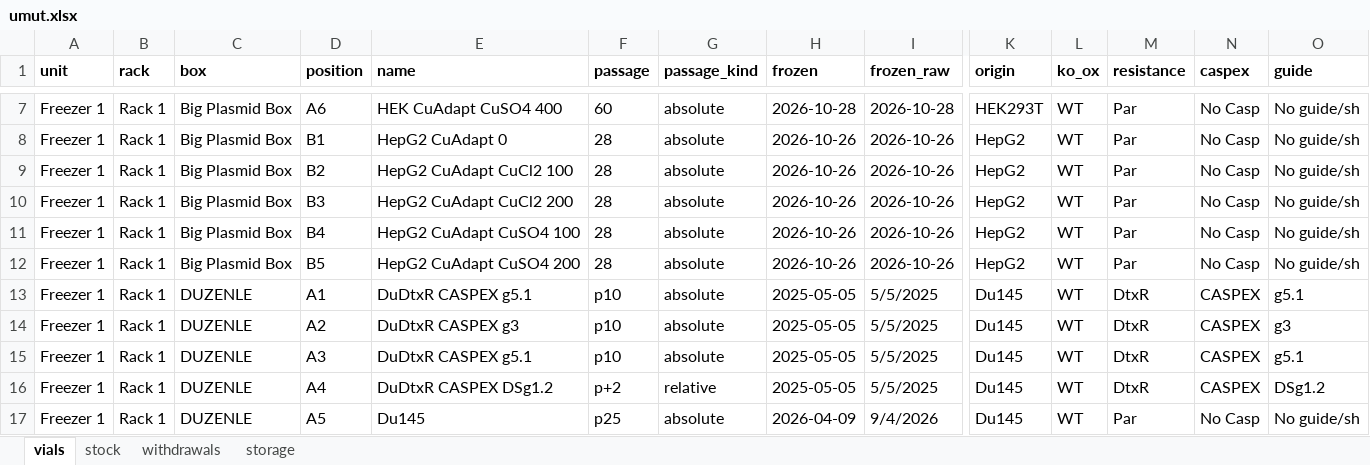
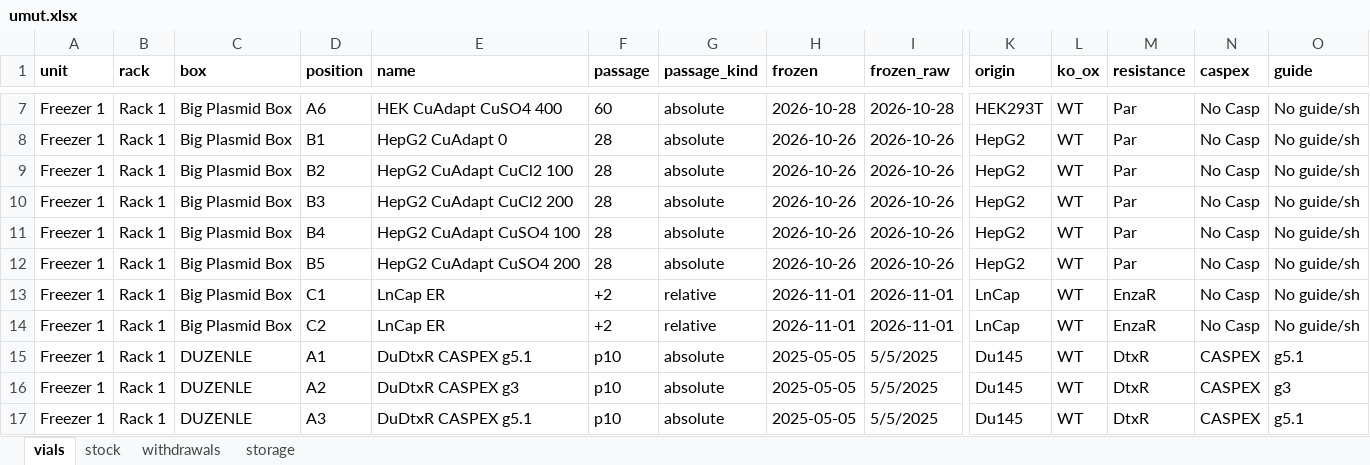
Before and after one commit to ucagiral/cagiral-schedule, an Excel workbook: cellstocks/data/umut.xlsx, sheet vials, drawn as a sheet; only a part is shown, gaps mark what is left out; the shorter side is filled out with more unchanged rows; values as stored, in another font and other column widths than the file's, no borders; rows hold the shown columns only; the diff names each change by its address in the sheet, - before the commit and + after, or states it on an @@ line.

Commit message:
Add 2 × LnCap ER from Umut

```diff
--- a/cellstocks/data/umut.xlsx (sheet vials)
+++ b/cellstocks/data/umut.xlsx (sheet vials)
+row 13: Freezer 1 | Rack 1 | Big Plasmid Box | C1 | LnCap ER | +2 | relative | 2026-11-01 | 2026-11-01 | LnCap | WT | EnzaR | No Casp | No guide/sh
+row 14: Freezer 1 | Rack 1 | Big Plasmid Box | C2 | LnCap ER | +2 | relative | 2026-11-01 | 2026-11-01 | LnCap | WT | EnzaR | No Casp | No guide/sh
```
Also changed, not shown: sheet stock, sheet storage, 1 other file.
